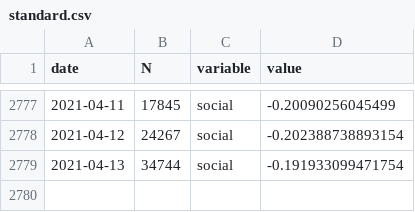
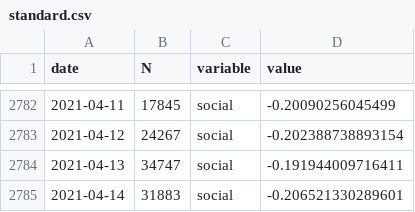
Before and after one commit to maxpel/covid19_monitor_austria, a CSV file: standard.csv, drawn as a sheet; only a part is shown, gaps mark what is left out; the diff covers the shown part only.

```diff
--- a/standard.csv
+++ b/standard.csv
@@ -2778,2 +2783,3 @@
 2021-04-12,24267,"social",-0.202388738893154
-2021-04-13,34744,"social",-0.191933099471754
+2021-04-13,34747,"social",-0.191944009716411
+2021-04-14,31883,"social",-0.206521330289601
```
Also changed, not shown: 5 added rows and 10 edited cells elsewhere in this file, twitter.csv, 1 other file.
